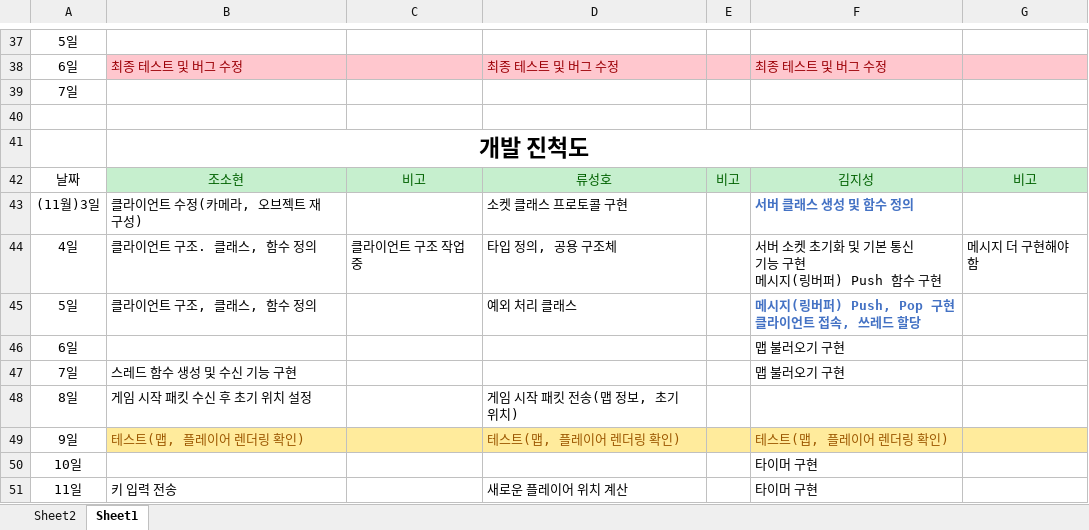
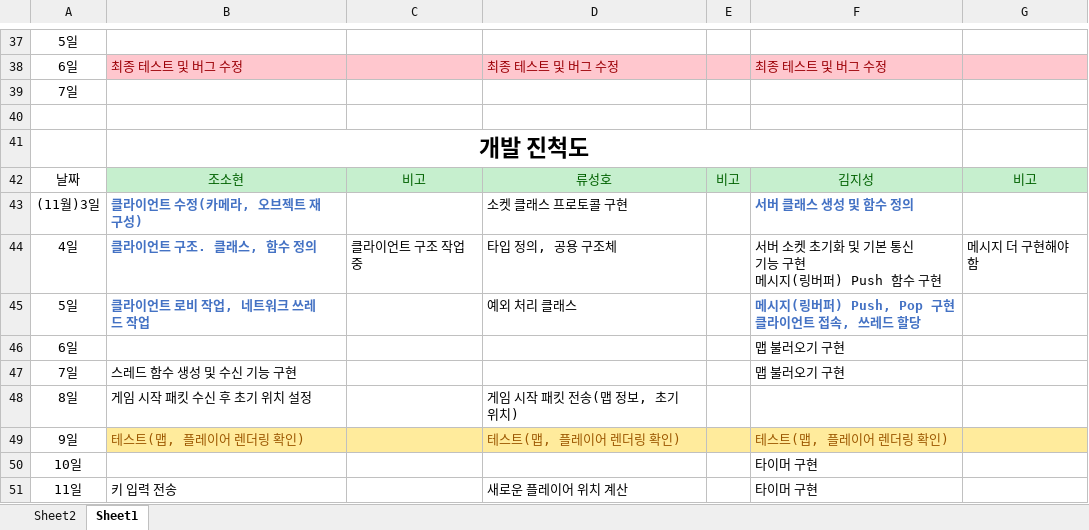
Before and after one commit to sohyunie/Multi-3D-PacMan, an Excel workbook: Progress Report.xlsx, sheet Sheet1, drawn as a sheet; only a part is shown, gaps mark what is left out; values as stored, in another font and other column widths than the file's, no borders; the diff names each change by its address in the sheet, - before the commit and + after, or states it on an @@ line.

Commit message:
[FIX]

```diff
--- a/Progress Report.xlsx (sheet Sheet1)
+++ b/Progress Report.xlsx (sheet Sheet1)
@@ B43:B45 bold: off → on, text colour: black → #4472C4 @@
-B45: 클라이언트 구조, 클래스, 함수 정의
+B45: 클라이언트 로비 작업, 네트워크 쓰레드 작업
```
